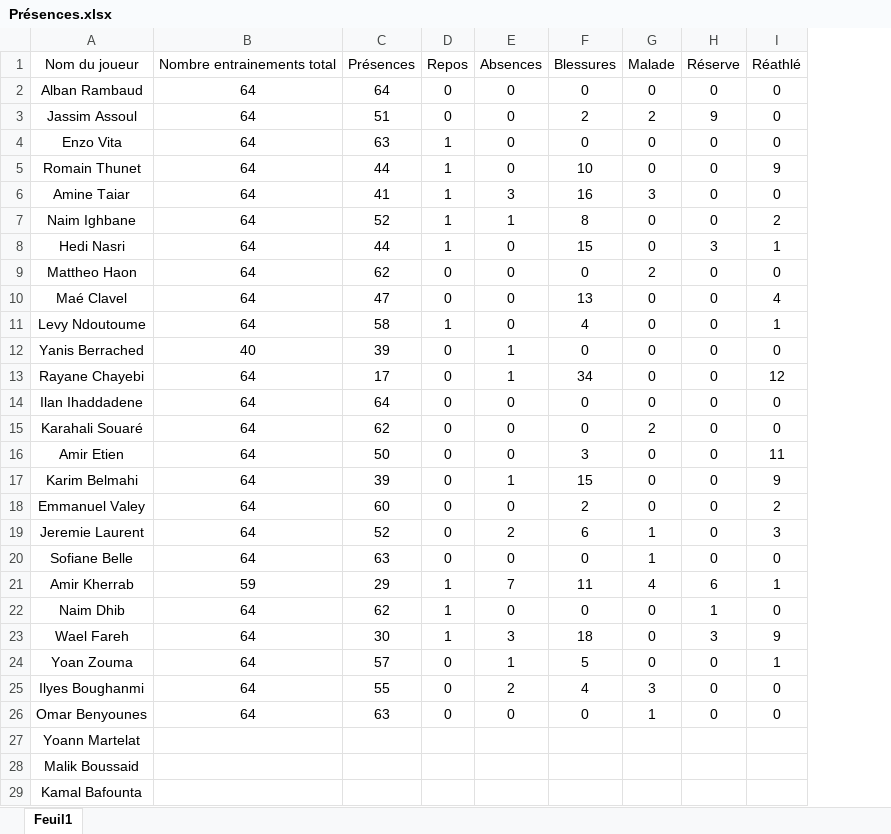
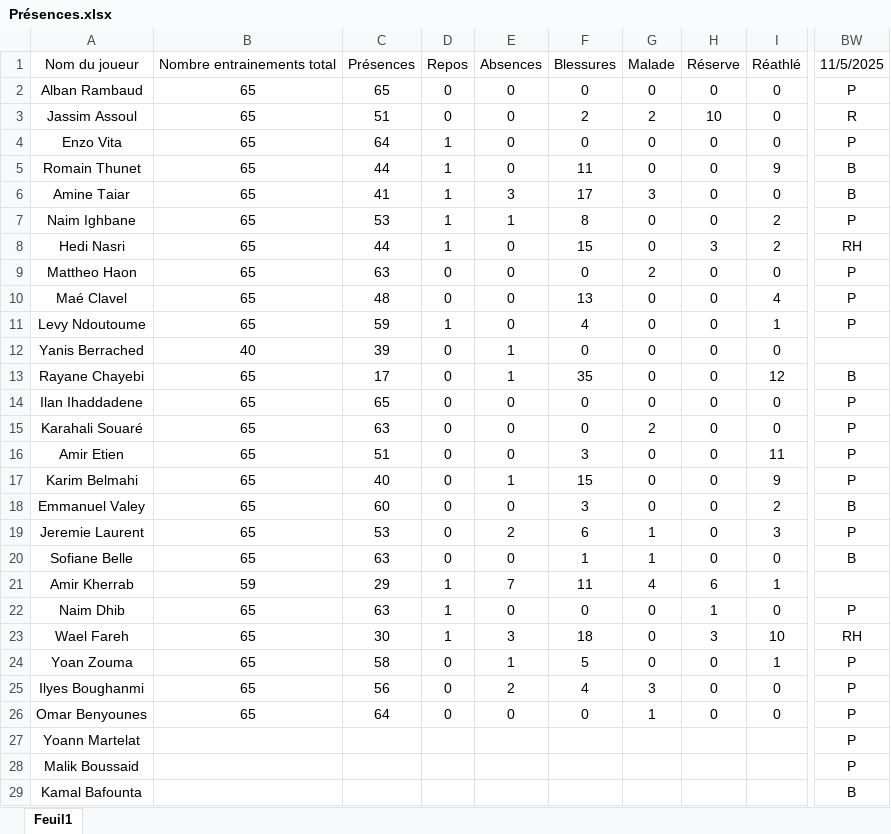
Before and after one commit to Chris15100/lld-app, an Excel workbook: data/Présences.xlsx, sheet Feuil1, drawn as a sheet; only a part is shown, gaps mark what is left out; values as stored, in another font and other column widths than the file's, no borders; conditional formats not drawn; removed rows and columns are numbered as before the commit, all else as after; the diff names each change by its address in the sheet, - before the commit and + after, or states it on an @@ line.

```diff
--- a/data/Présences.xlsx (sheet Feuil1)
+++ b/data/Présences.xlsx (sheet Feuil1)
-column B, rows 1-26: Nombre entrainements total | 64 | 64 | 64 | 64 | 64 | 64 | 64 | 64 | 64 | 64 | 40 | 64 | 64 | 64 | 64 | 64 | 64 | 64 | 64 | 59 | 64 | 64 | 64 | 64 | 64
+column B, rows 1-26: Nombre entrainements total | 65 | 65 | 65 | 65 | 65 | 65 | 65 | 65 | 65 | 65 | 40 | 65 | 65 | 65 | 65 | 65 | 65 | 65 | 65 | 59 | 65 | 65 | 65 | 65 | 65
+column BW, rows 1-29: 11/5/2025 | P | R | P | B | B | P | RH | P | P | P |  | B | P | P | P | P | B | P | B |  | P | RH | P | P | P | P | P | B
-C2: 64
+C2: 65
-H3: 9
+H3: 10
-C4: 63
+C4: 64
-F5: 10
+F5: 11
-F6: 16
+F6: 17
-C7: 52
+C7: 53
-I8: 1
+I8: 2
-C9: 62
+C9: 63
-C10: 47
+C10: 48
-C11: 58
+C11: 59
-F13: 34
+F13: 35
-C14: 64
+C14: 65
-C15: 62
+C15: 63
-C16: 50
+C16: 51
-C17: 39
+C17: 40
-F18: 2
+F18: 3
-C19: 52
+C19: 53
-F20: 0
+F20: 1
-C22: 62
+C22: 63
-I23: 9
+I23: 10
-C24: 57
+C24: 58
-C25: 55
+C25: 56
-C26: 63
+C26: 64
```
Also changed, not shown: data/DonneesGPSPropres.xlsx, data/Poids-Masse grasse.xlsx, 1 other file.
